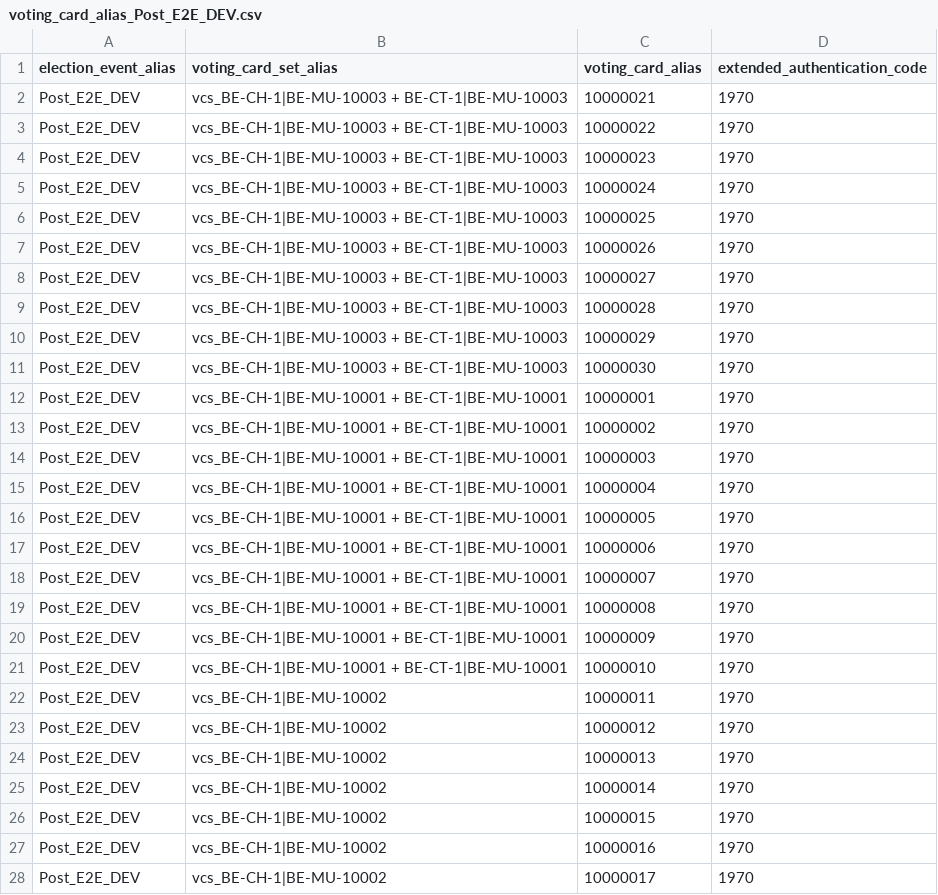
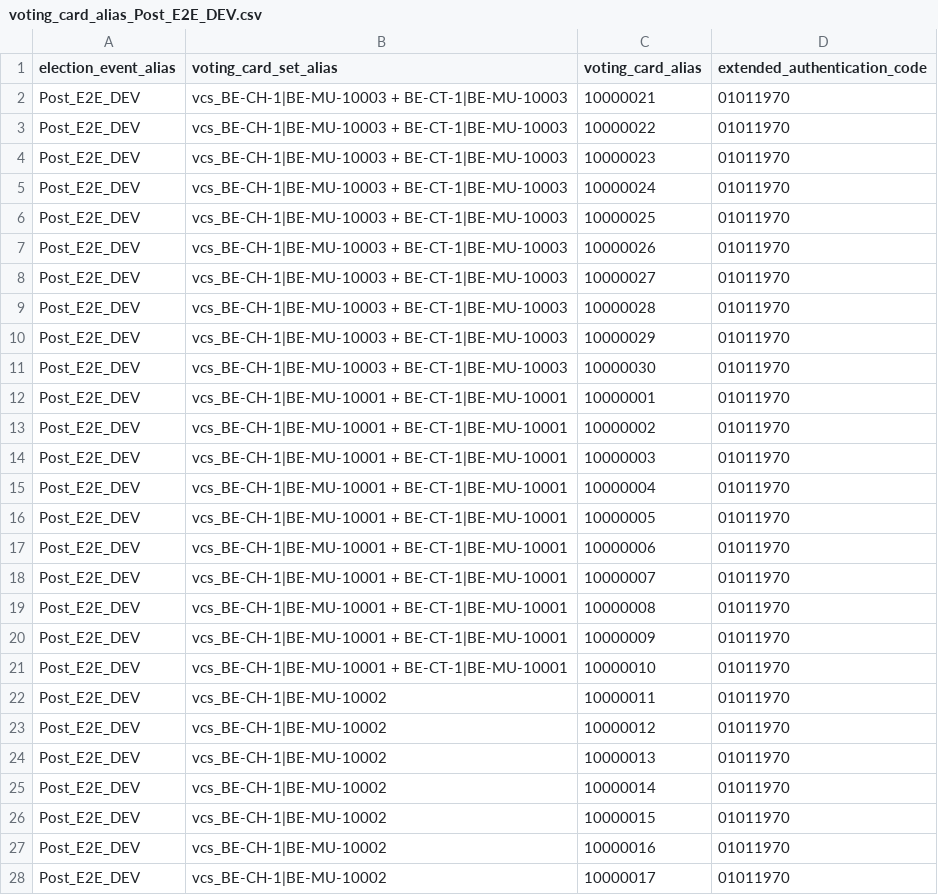
Before and after one commit to Cipheritall/evoting-e2e-dev, a CSV file: testdata-external/sdm/electionEvents/Post_E2E_DEV/output/voting_card_alias_Post_E2E_DEV.csv, drawn as a sheet; only a part is shown; the diff covers the shown part only.

```diff
--- a/testdata-external/sdm/electionEvents/Post_E2E_DEV/output/voting_card_alias_Post_E2E_DEV.csv
+++ b/testdata-external/sdm/electionEvents/Post_E2E_DEV/output/voting_card_alias_Post_E2E_DEV.csv
@@ -1,28 +1,28 @@
 election_event_alias,voting_card_set_alias,voting_card_alias,extended_authentication_code
-Post_E2E_DEV,vcs_BE-CH-1|BE-MU-10003 + BE-CT-1|BE-MU-10003,10000021,1970
-Post_E2E_DEV,vcs_BE-CH-1|BE-MU-10003 + BE-CT-1|BE-MU-10003,10000022,1970
-Post_E2E_DEV,vcs_BE-CH-1|BE-MU-10003 + BE-CT-1|BE-MU-10003,10000023,1970
-Post_E2E_DEV,vcs_BE-CH-1|BE-MU-10003 + BE-CT-1|BE-MU-10003,10000024,1970
-Post_E2E_DEV,vcs_BE-CH-1|BE-MU-10003 + BE-CT-1|BE-MU-10003,10000025,1970
-Post_E2E_DEV,vcs_BE-CH-1|BE-MU-10003 + BE-CT-1|BE-MU-10003,10000026,1970
-Post_E2E_DEV,vcs_BE-CH-1|BE-MU-10003 + BE-CT-1|BE-MU-10003,10000027,1970
-Post_E2E_DEV,vcs_BE-CH-1|BE-MU-10003 + BE-CT-1|BE-MU-10003,10000028,1970
-Post_E2E_DEV,vcs_BE-CH-1|BE-MU-10003 + BE-CT-1|BE-MU-10003,10000029,1970
-Post_E2E_DEV,vcs_BE-CH-1|BE-MU-10003 + BE-CT-1|BE-MU-10003,10000030,1970
-Post_E2E_DEV,vcs_BE-CH-1|BE-MU-10001 + BE-CT-1|BE-MU-10001,10000001,1970
-Post_E2E_DEV,vcs_BE-CH-1|BE-MU-10001 + BE-CT-1|BE-MU-10001,10000002,1970
-Post_E2E_DEV,vcs_BE-CH-1|BE-MU-10001 + BE-CT-1|BE-MU-10001,10000003,1970
-Post_E2E_DEV,vcs_BE-CH-1|BE-MU-10001 + BE-CT-1|BE-MU-10001,10000004,1970
-Post_E2E_DEV,vcs_BE-CH-1|BE-MU-10001 + BE-CT-1|BE-MU-10001,10000005,1970
-Post_E2E_DEV,vcs_BE-CH-1|BE-MU-10001 + BE-CT-1|BE-MU-10001,10000006,1970
-Post_E2E_DEV,vcs_BE-CH-1|BE-MU-10001 + BE-CT-1|BE-MU-10001,10000007,1970
-Post_E2E_DEV,vcs_BE-CH-1|BE-MU-10001 + BE-CT-1|BE-MU-10001,10000008,1970
-Post_E2E_DEV,vcs_BE-CH-1|BE-MU-10001 + BE-CT-1|BE-MU-10001,10000009,1970
-Post_E2E_DEV,vcs_BE-CH-1|BE-MU-10001 + BE-CT-1|BE-MU-10001,10000010,1970
-Post_E2E_DEV,vcs_BE-CH-1|BE-MU-10002,10000011,1970
-Post_E2E_DEV,vcs_BE-CH-1|BE-MU-10002,10000012,1970
-Post_E2E_DEV,vcs_BE-CH-1|BE-MU-10002,10000013,1970
-Post_E2E_DEV,vcs_BE-CH-1|BE-MU-10002,10000014,1970
-Post_E2E_DEV,vcs_BE-CH-1|BE-MU-10002,10000015,1970
-Post_E2E_DEV,vcs_BE-CH-1|BE-MU-10002,10000016,1970
-Post_E2E_DEV,vcs_BE-CH-1|BE-MU-10002,10000017,1970
+Post_E2E_DEV,vcs_BE-CH-1|BE-MU-10003 + BE-CT-1|BE-MU-10003,10000021,01011970
+Post_E2E_DEV,vcs_BE-CH-1|BE-MU-10003 + BE-CT-1|BE-MU-10003,10000022,01011970
+Post_E2E_DEV,vcs_BE-CH-1|BE-MU-10003 + BE-CT-1|BE-MU-10003,10000023,01011970
+Post_E2E_DEV,vcs_BE-CH-1|BE-MU-10003 + BE-CT-1|BE-MU-10003,10000024,01011970
+Post_E2E_DEV,vcs_BE-CH-1|BE-MU-10003 + BE-CT-1|BE-MU-10003,10000025,01011970
+Post_E2E_DEV,vcs_BE-CH-1|BE-MU-10003 + BE-CT-1|BE-MU-10003,10000026,01011970
+Post_E2E_DEV,vcs_BE-CH-1|BE-MU-10003 + BE-CT-1|BE-MU-10003,10000027,01011970
+Post_E2E_DEV,vcs_BE-CH-1|BE-MU-10003 + BE-CT-1|BE-MU-10003,10000028,01011970
+Post_E2E_DEV,vcs_BE-CH-1|BE-MU-10003 + BE-CT-1|BE-MU-10003,10000029,01011970
+Post_E2E_DEV,vcs_BE-CH-1|BE-MU-10003 + BE-CT-1|BE-MU-10003,10000030,01011970
+Post_E2E_DEV,vcs_BE-CH-1|BE-MU-10001 + BE-CT-1|BE-MU-10001,10000001,01011970
+Post_E2E_DEV,vcs_BE-CH-1|BE-MU-10001 + BE-CT-1|BE-MU-10001,10000002,01011970
+Post_E2E_DEV,vcs_BE-CH-1|BE-MU-10001 + BE-CT-1|BE-MU-10001,10000003,01011970
+Post_E2E_DEV,vcs_BE-CH-1|BE-MU-10001 + BE-CT-1|BE-MU-10001,10000004,01011970
+Post_E2E_DEV,vcs_BE-CH-1|BE-MU-10001 + BE-CT-1|BE-MU-10001,10000005,01011970
+Post_E2E_DEV,vcs_BE-CH-1|BE-MU-10001 + BE-CT-1|BE-MU-10001,10000006,01011970
+Post_E2E_DEV,vcs_BE-CH-1|BE-MU-10001 + BE-CT-1|BE-MU-10001,10000007,01011970
+Post_E2E_DEV,vcs_BE-CH-1|BE-MU-10001 + BE-CT-1|BE-MU-10001,10000008,01011970
+Post_E2E_DEV,vcs_BE-CH-1|BE-MU-10001 + BE-CT-1|BE-MU-10001,10000009,01011970
+Post_E2E_DEV,vcs_BE-CH-1|BE-MU-10001 + BE-CT-1|BE-MU-10001,10000010,01011970
+Post_E2E_DEV,vcs_BE-CH-1|BE-MU-10002,10000011,01011970
+Post_E2E_DEV,vcs_BE-CH-1|BE-MU-10002,10000012,01011970
+Post_E2E_DEV,vcs_BE-CH-1|BE-MU-10002,10000013,01011970
+Post_E2E_DEV,vcs_BE-CH-1|BE-MU-10002,10000014,01011970
+Post_E2E_DEV,vcs_BE-CH-1|BE-MU-10002,10000015,01011970
+Post_E2E_DEV,vcs_BE-CH-1|BE-MU-10002,10000016,01011970
+Post_E2E_DEV,vcs_BE-CH-1|BE-MU-10002,10000017,01011970
```
Also changed, not shown: 13 edited cells elsewhere in this file, 24 other files.
